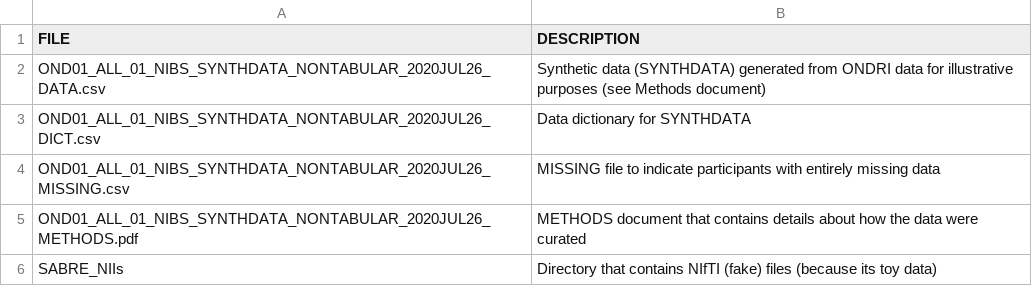
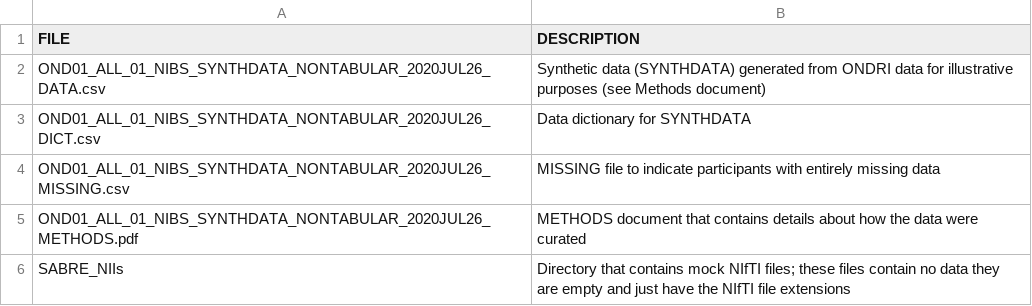
Before and after one commit to ondri-nibs/toy_data, a CSV file: OND01_ALL_01_NIBS_SYNTHDATA_NONTABULAR_2020JUL26_DATAPKG/OND01_ALL_01_NIBS_SYNTHDATA_NONTABULAR_2020JUL26_README.csv, drawn as a sheet.

```diff
--- a/OND01_ALL_01_NIBS_SYNTHDATA_NONTABULAR_2020JUL26_DATAPKG/OND01_ALL_01_NIBS_SYNTHDATA_NONTABULAR_2020JUL26_README.csv
+++ b/OND01_ALL_01_NIBS_SYNTHDATA_NONTABULAR_2020JUL26_DATAPKG/OND01_ALL_01_NIBS_SYNTHDATA_NONTABULAR_2020JUL26_README.csv
@@ -5,2 +5,2 @@ OND01_ALL_01_NIBS_SYNTHDATA_NONTABULAR_2020JUL26_MISSING.csv,MISSING file to ind
 OND01_ALL_01_NIBS_SYNTHDATA_NONTABULAR_2020JUL26_METHODS.pdf,METHODS document that contains details about how the data were curated
-SABRE_NIIs,Directory that contains NIfTI (fake) files (because its toy data)
+SABRE_NIIs,Directory that contains mock NIfTI files; these files contain no data they are empty and just have the NIfTI file extensions
```
Also changed, not shown: OND01_ALL_01_NIBS_SYNTHDATA_NONTABULAR_2020JUL26_DATAPKG/SABRE_NIIs/DATAFILES/OND01_ALL_01_NIBS_SYNTHDATA_NONTABULAR_SABRE_NIIs_2020JUL26_FILELIST.csv.
